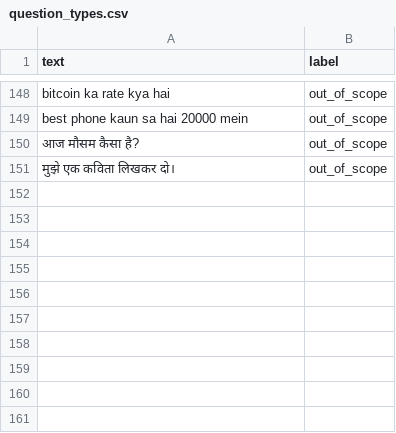
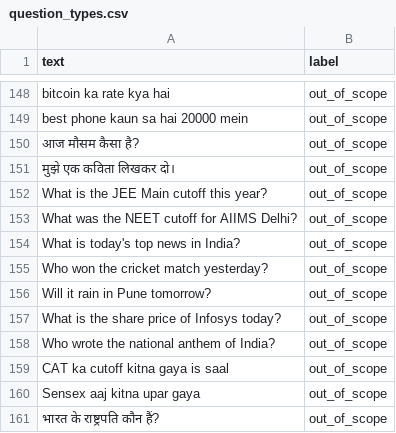
Before and after one commit to YugalSingh1234/KnowPilot_Backend, a CSV file: app/system1/data/question_types.csv, drawn as a sheet; only a part is shown, gaps mark what is left out; the diff names each change by its address in the sheet, - before the commit and + after, or states it on an @@ line.

```diff
--- a/app/system1/data/question_types.csv
+++ b/app/system1/data/question_types.csv
+row 152: What is the JEE Main cutoff this year? | out_of_scope
+row 153: What was the NEET cutoff for AIIMS Delhi? | out_of_scope
+row 154: What is today's top news in India? | out_of_scope
+row 155: Who won the cricket match yesterday? | out_of_scope
+row 156: Will it rain in Pune tomorrow? | out_of_scope
+row 157: What is the share price of Infosys today? | out_of_scope
+row 158: Who wrote the national anthem of India? | out_of_scope
+row 159: CAT ka cutoff kitna gaya is saal | out_of_scope
+row 160: Sensex aaj kitna upar gaya | out_of_scope
+row 161: भारत के राष्ट्रपति कौन हैं? | out_of_scope
```
Also changed, not shown: 10 other files.
